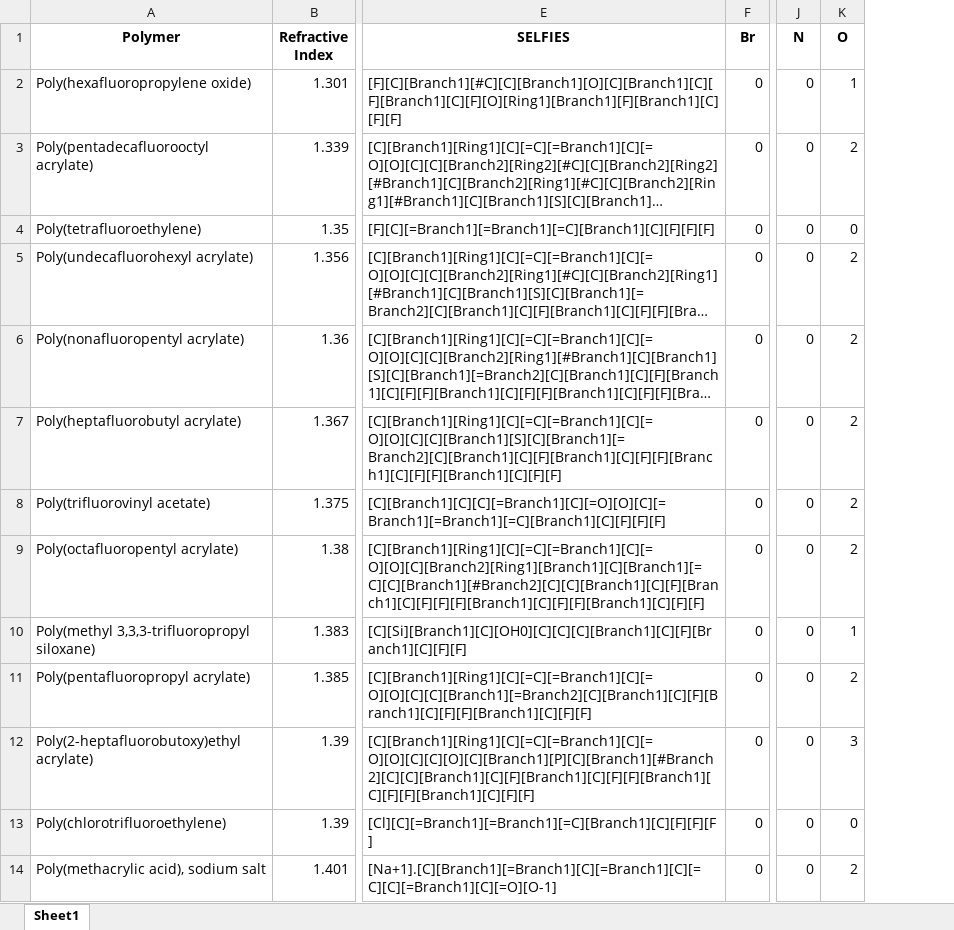
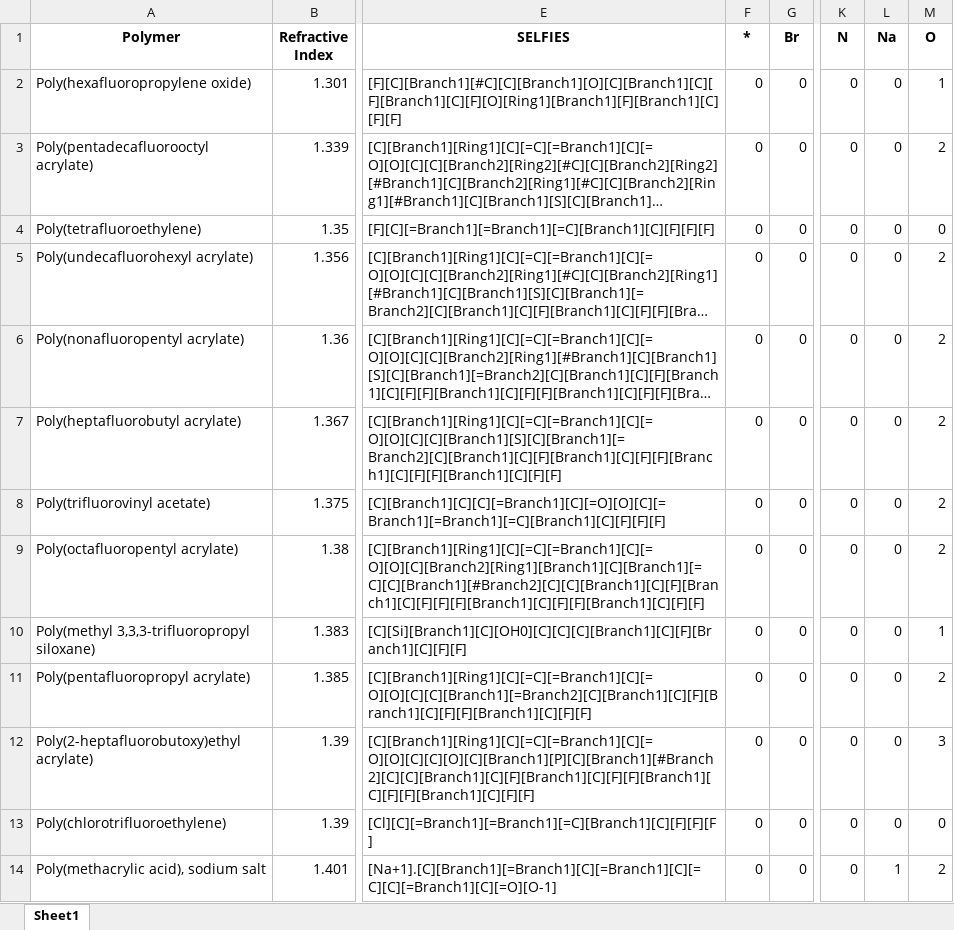
Before and after one commit to VilleNur/ecg, an Excel workbook: Dataset48.xlsx, sheet Sheet1, drawn as a sheet; only a part is shown, gaps mark what is left out; long unchanged cells end in …; values as stored, in another font and other column widths than the file's, no borders; the diff names each change by its address in the sheet, - before the commit and + after, or states it on an @@ line.

Commit message:
Add files via upload

```diff
--- a/Dataset48.xlsx (sheet Sheet1)
+++ b/Dataset48.xlsx (sheet Sheet1)
+column F (*), rows 2-14: all 0
+column L (Na), rows 2-14: 0 | 0 | 0 | 0 | 0 | 0 | 0 | 0 | 0 | 0 | 0 | 0 | 1
```
